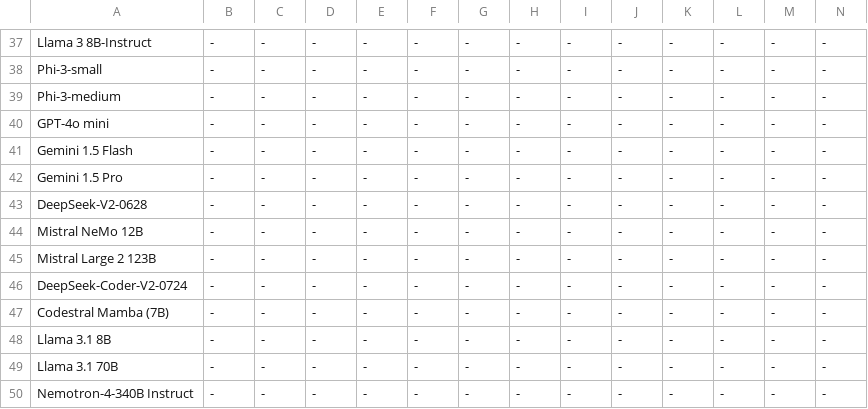
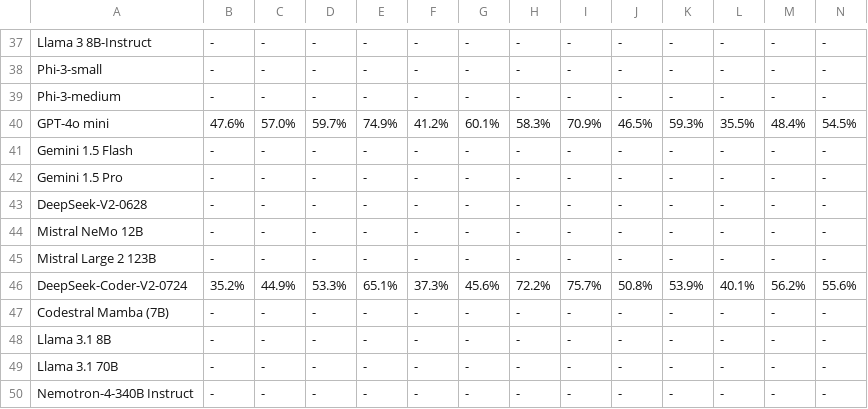
Before and after one commit to SparksofAGI/MHPP, a CSV file: new_mhpp.csv, drawn as a sheet; only a part is shown, gaps mark what is left out; the diff covers the shown part only; the diff names each change by its address in the sheet, - before the commit and + after, or states it on an @@ line.

```diff
--- a/new_mhpp.csv
+++ b/new_mhpp.csv
-B40: -
+B40: 47.6%
-C40: -
+C40: 57.0%
-D40: -
+D40: 59.7%
-E40: -
+E40: 74.9%
-F40: -
+F40: 41.2%
-G40: -
+G40: 60.1%
-H40: -
+H40: 58.3%
-I40: -
+I40: 70.9%
-J40: -
+J40: 46.5%
-K40: -
+K40: 59.3%
-L40: -
+L40: 35.5%
-M40: -
+M40: 48.4%
-N40: -
+N40: 54.5%
-B46: -
+B46: 35.2%
-C46: -
+C46: 44.9%
-D46: -
+D46: 53.3%
-E46: -
+E46: 65.1%
-F46: -
+F46: 37.3%
-G46: -
+G46: 45.6%
-H46: -
+H46: 72.2%
-I46: -
+I46: 75.7%
-J46: -
+J46: 50.8%
-K46: -
+K46: 53.9%
-L46: -
+L46: 40.1%
-M46: -
+M46: 56.2%
-N46: -
+N46: 55.6%
```
Also changed, not shown: 8 edited cells elsewhere in this file, 1 other file.
